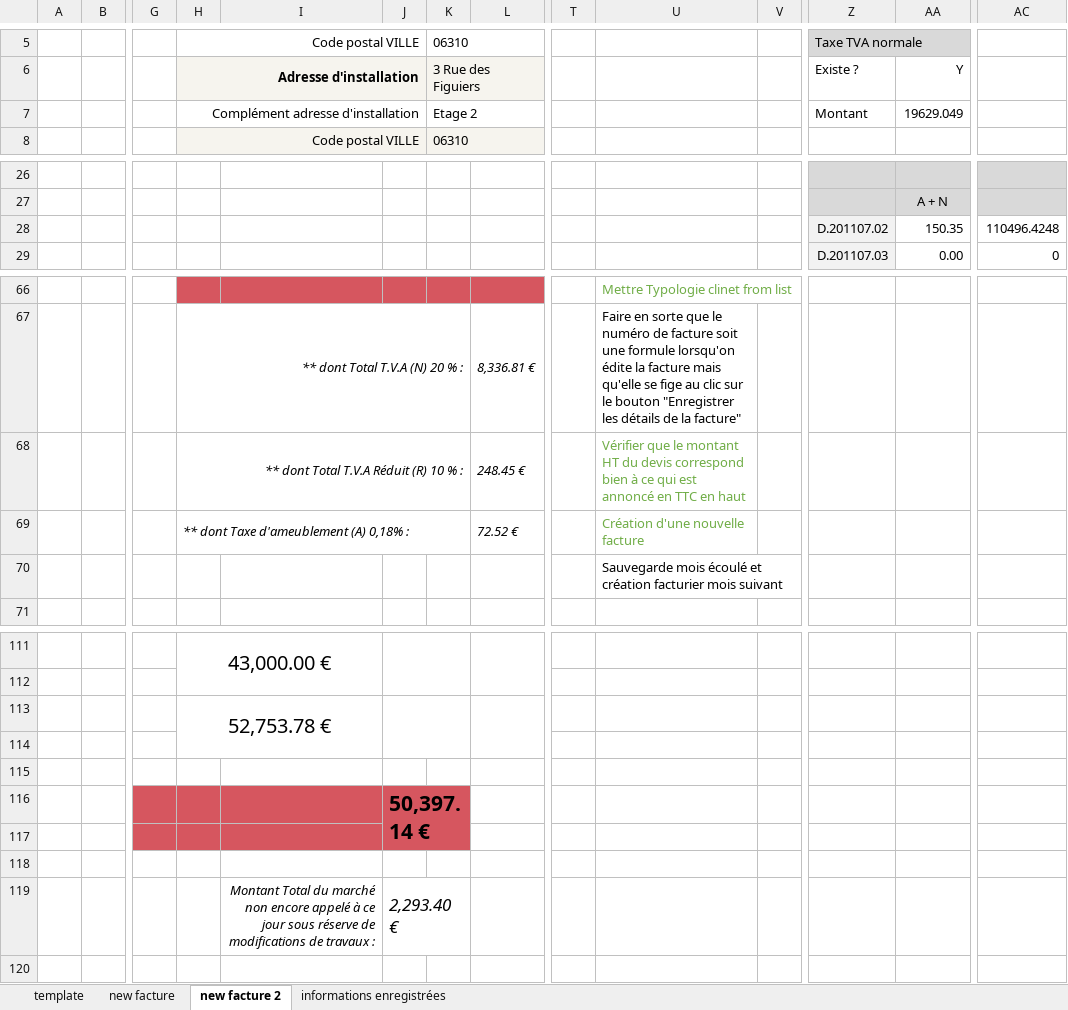
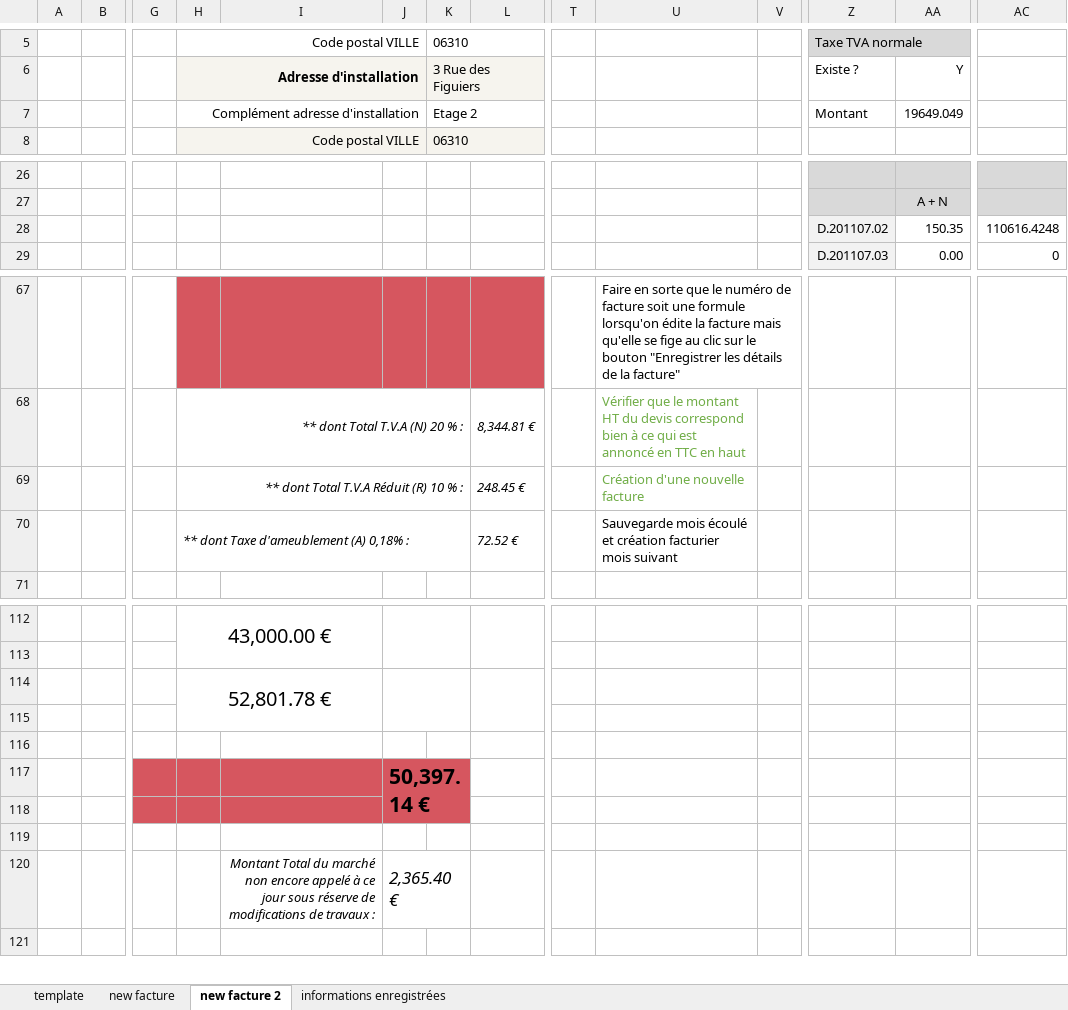
Before and after one commit to khadimkasse/SolomasEbenisterie, an Excel workbook: Facture Solomas Ebenisterie 4.xlsm, sheet new facture 2, drawn as a sheet; only a part is shown, gaps mark what is left out; values as stored, in another font and other column widths than the file's, no borders; charts and pictures not drawn; removed rows and columns are numbered as before the commit, all else as after; rows hold the shown columns only; the diff covers the shown part only; the diff names each change by its address in the sheet, - before the commit and + after, or states it on an @@ line.

```diff
--- a/Facture Solomas Ebenisterie 4.xlsm (sheet new facture 2)
+++ b/Facture Solomas Ebenisterie 4.xlsm (sheet new facture 2)
-AA7: 19629.049
+AA7: 19649.049
-AC28: 110496.4248
+AC28: 110616.4248
-U67: Mettre Typologie clinet from list
+U67: Faire en sorte que le numéro de facture soit une formule lorsqu'on édite la facture mais qu'elle se fige au clic sur le bouton "Enregistrer les détails de la facture"
-U67 text colour: #70AD47
+U67 text colour: black
-row 67:  |  |  | ** dont Total T.V.A (N) 20 % : |  |  |  | 8,336.81 € |  | Faire en sorte que le numéro de facture soit une formule lorsqu'on édite la facture mais qu'elle se fige au clic sur le bouton "Enregistrer les détails de la facture"
+row 68:  |  |  | ** dont Total T.V.A (N) 20 % : |  |  |  | 8,344.81 € |  | Vérifier que le montant HT du devis correspond bien à ce qui est annoncé en TTC en haut
-U69: Vérifier que le montant HT du devis correspond bien à ce qui est annoncé en TTC en haut
+U69: Création d'une nouvelle facture
-U70: Création d'une nouvelle facture
+U70: Sauvegarde mois écoulé et création facturier mois suivant
-U70 text colour: #70AD47
+U70 text colour: black
-row 70:  |  |  |  |  |  |  |  |  | Sauvegarde mois écoulé et création facturier mois suivant
-H114: 52,753.78 €
+H114: 52,801.78 €
-J120: 2,293.40 €
+J120: 2,365.40 €
```
Also changed, not shown: 3 added rows, 1 removed row, 25 edited cells, cell formats and merged cells elsewhere in this sheet, sheet template, formulas that keep their value, charts or pictures.
